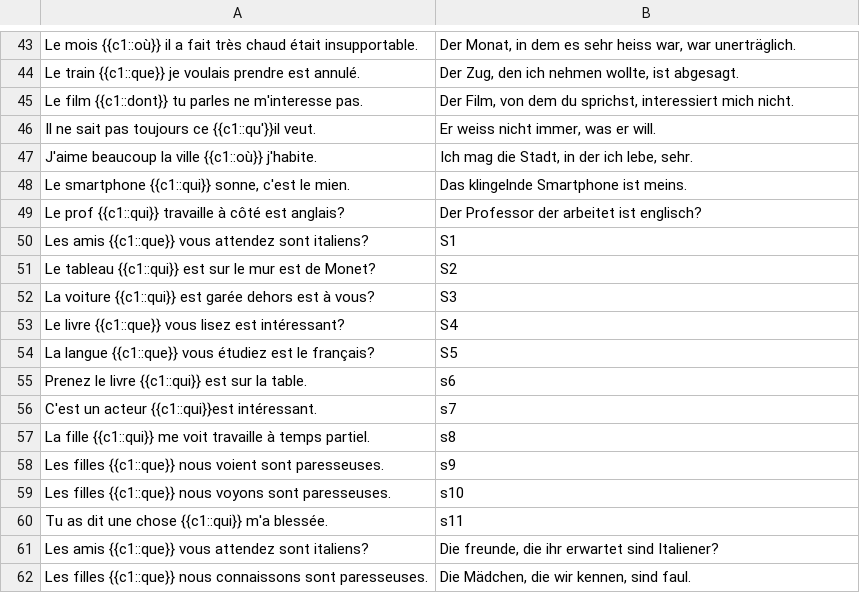
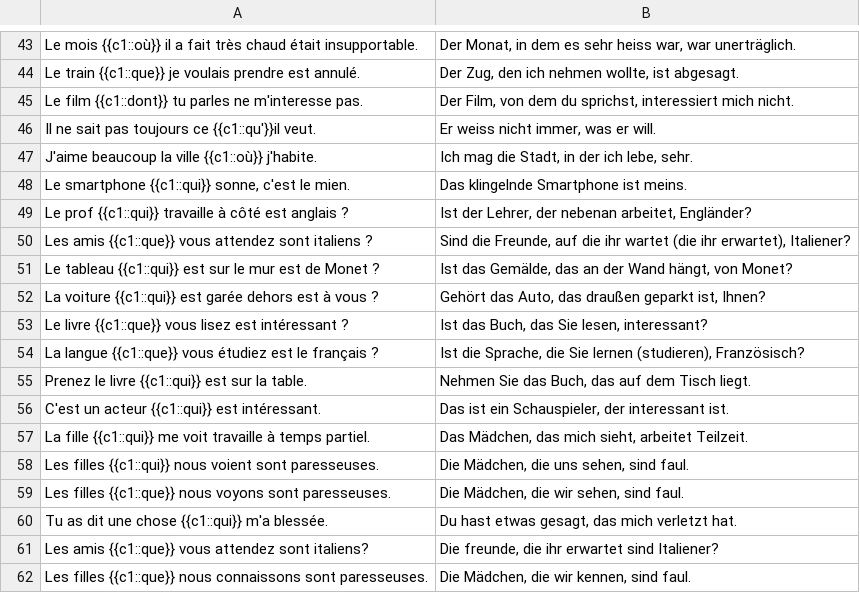
Before and after one commit to FullStackHYDRA/UnkiCards, a CSV file: BM/französisch/les pronom relatifs/qui, que, dont or où/pronomRelatifs.csv, drawn as a sheet; only a part is shown, gaps mark what is left out.

Commit message:
feat: add the missing german translations to deck

```diff
--- a/BM/französisch/les pronom relatifs/qui, que, dont or où/pronomRelatifs.csv
+++ b/BM/französisch/les pronom relatifs/qui, que, dont or où/pronomRelatifs.csv
@@ -48,14 +48,14 @@ J'aime beaucoup la ville {{c1::où}} j'habite.
 Le smartphone {{c1::qui}} sonne, c'est le mien.                                                         ; Das klingelnde Smartphone ist meins.
-Le prof {{c1::qui}} travaille à côté est anglais?                                                       ; Der Professor der arbeitet ist englisch?
-Les amis {{c1::que}} vous attendez sont italiens?                                                       ; S1
-Le tableau {{c1::qui}} est sur le mur est de Monet?                                                     ; S2
-La voiture {{c1::qui}} est garée dehors est à vous?                                                     ; S3
-Le livre {{c1::que}} vous lisez est intéressant?                                                        ; S4
-La langue {{c1::que}} vous étudiez est le français?                                                     ; S5
-Prenez le livre {{c1::qui}} est sur la table.                                                           ; s6
-C'est un acteur {{c1::qui}}est intéressant.                                                             ; s7
-La fille {{c1::qui}} me voit travaille à temps partiel.                                                 ; s8
-Les filles {{c1::que}} nous voient sont paresseuses.                                                    ; s9
-Les filles {{c1::que}} nous voyons sont paresseuses.                                                    ; s10
-Tu as dit une chose {{c1::qui}} m'a blessée.                                                            ; s11
+Le prof {{c1::qui}} travaille à côté est anglais ?                                                      ; Ist der Lehrer, der nebenan arbeitet, Engländer?
+Les amis {{c1::que}} vous attendez sont italiens ?                                                      ; Sind die Freunde, auf die ihr wartet (die ihr erwartet), Italiener?
+Le tableau {{c1::qui}} est sur le mur est de Monet ?                                                    ; Ist das Gemälde, das an der Wand hängt, von Monet?
+La voiture {{c1::qui}} est garée dehors est à vous ?                                                    ; Gehört das Auto, das draußen geparkt ist, Ihnen?
+Le livre {{c1::que}} vous lisez est intéressant ?                                                       ; Ist das Buch, das Sie lesen, interessant?
+La langue {{c1::que}} vous étudiez est le français ?                                                    ; Ist die Sprache, die Sie lernen (studieren), Französisch?
+Prenez le livre {{c1::qui}} est sur la table.                                                           ; Nehmen Sie das Buch, das auf dem Tisch liegt.
+C'est un acteur {{c1::qui}} est intéressant.                                                            ; Das ist ein Schauspieler, der interessant ist.
+La fille {{c1::qui}} me voit travaille à temps partiel.                                                 ; Das Mädchen, das mich sieht, arbeitet Teilzeit.
+Les filles {{c1::qui}} nous voient sont paresseuses.                                                    ; Die Mädchen, die uns sehen, sind faul.
+Les filles {{c1::que}} nous voyons sont paresseuses.                                                    ; Die Mädchen, die wir sehen, sind faul.
+Tu as dit une chose {{c1::qui}} m'a blessée.                                                            ; Du hast etwas gesagt, das mich verletzt hat.
 Les amis {{c1::que}} vous attendez sont italiens?                                                       ; Die freunde, die ihr erwartet sind Italiener?
```
